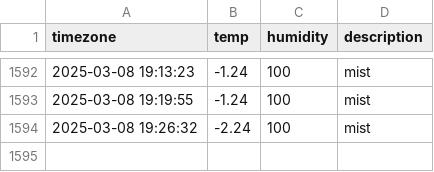
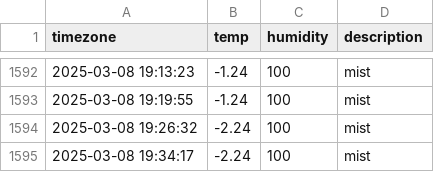
Before and after one commit to ehdn1106/seoul_weather, a CSV file: seoul_weather.csv, drawn as a sheet; only a part is shown, gaps mark what is left out.

```diff
--- a/seoul_weather.csv
+++ b/seoul_weather.csv
@@ -1594 +1594,2 @@ timezone,temp,humidity,description
 2025-03-08 19:26:32,-2.24,100,mist
+2025-03-08 19:34:17,-2.24,100,mist
```
